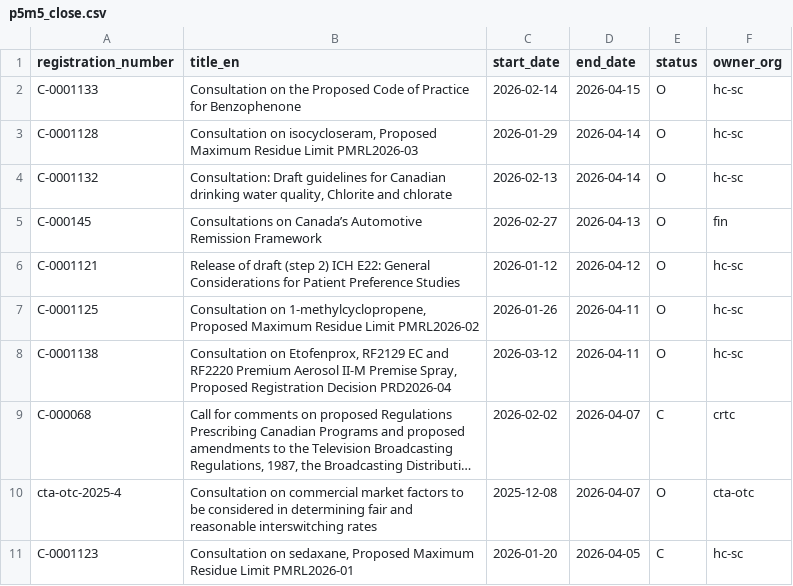
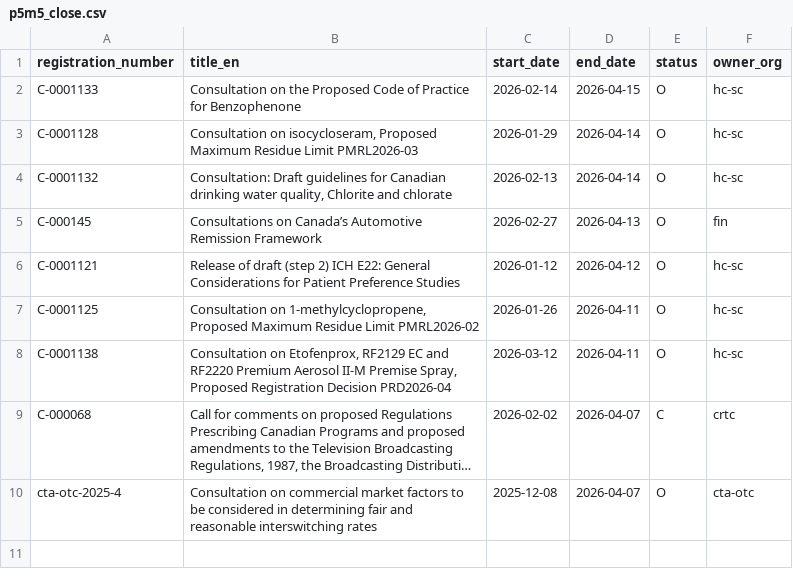
Before and after one commit to PatLittle/Consultations-Tracker, a CSV file: p5m5_close.csv, drawn as a sheet; long unchanged cells end in …; the diff names each change by its address in the sheet, - before the commit and + after, or states it on an @@ line.

```diff
--- a/p5m5_close.csv
+++ b/p5m5_close.csv
-row 11: C-0001123 | Consultation on sedaxane, Proposed Maximum Residue Limit PMRL2026-01 | 2026-01-20 | 2026-04-05 | C | hc-sc
```
Also changed, not shown: 3 other files.
